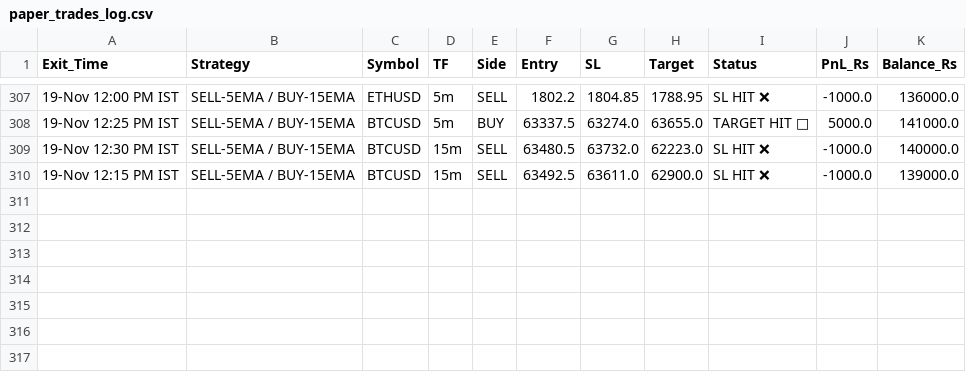
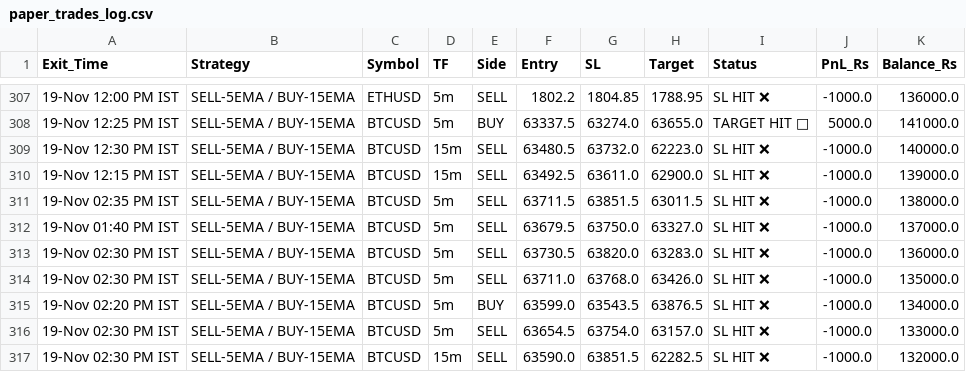
Before and after one commit to narsakumar1200-star/delta-paper-bot, a CSV file: paper_trades_log.csv, drawn as a sheet; only a part is shown, gaps mark what is left out; the diff names each change by its address in the sheet, - before the commit and + after, or states it on an @@ line.

Commit message:
Update paper trades & wallet

```diff
--- a/paper_trades_log.csv
+++ b/paper_trades_log.csv
+row 311: 19-Nov 02:35 PM IST | SELL-5EMA / BUY-15EMA | BTCUSD | 5m | SELL | 63711.5 | 63851.5 | 63011.5 | SL HIT ❌ | -1000.0 | 138000.0
+row 312: 19-Nov 01:40 PM IST | SELL-5EMA / BUY-15EMA | BTCUSD | 5m | SELL | 63679.5 | 63750.0 | 63327.0 | SL HIT ❌ | -1000.0 | 137000.0
+row 313: 19-Nov 02:30 PM IST | SELL-5EMA / BUY-15EMA | BTCUSD | 5m | SELL | 63730.5 | 63820.0 | 63283.0 | SL HIT ❌ | -1000.0 | 136000.0
+row 314: 19-Nov 02:30 PM IST | SELL-5EMA / BUY-15EMA | BTCUSD | 5m | SELL | 63711.0 | 63768.0 | 63426.0 | SL HIT ❌ | -1000.0 | 135000.0
+row 315: 19-Nov 02:20 PM IST | SELL-5EMA / BUY-15EMA | BTCUSD | 5m | BUY | 63599.0 | 63543.5 | 63876.5 | SL HIT ❌ | -1000.0 | 134000.0
+row 316: 19-Nov 02:30 PM IST | SELL-5EMA / BUY-15EMA | BTCUSD | 5m | SELL | 63654.5 | 63754.0 | 63157.0 | SL HIT ❌ | -1000.0 | 133000.0
+row 317: 19-Nov 02:30 PM IST | SELL-5EMA / BUY-15EMA | BTCUSD | 15m | SELL | 63590.0 | 63851.5 | 62282.5 | SL HIT ❌ | -1000.0 | 132000.0
```
Also changed, not shown: 1 other file.
